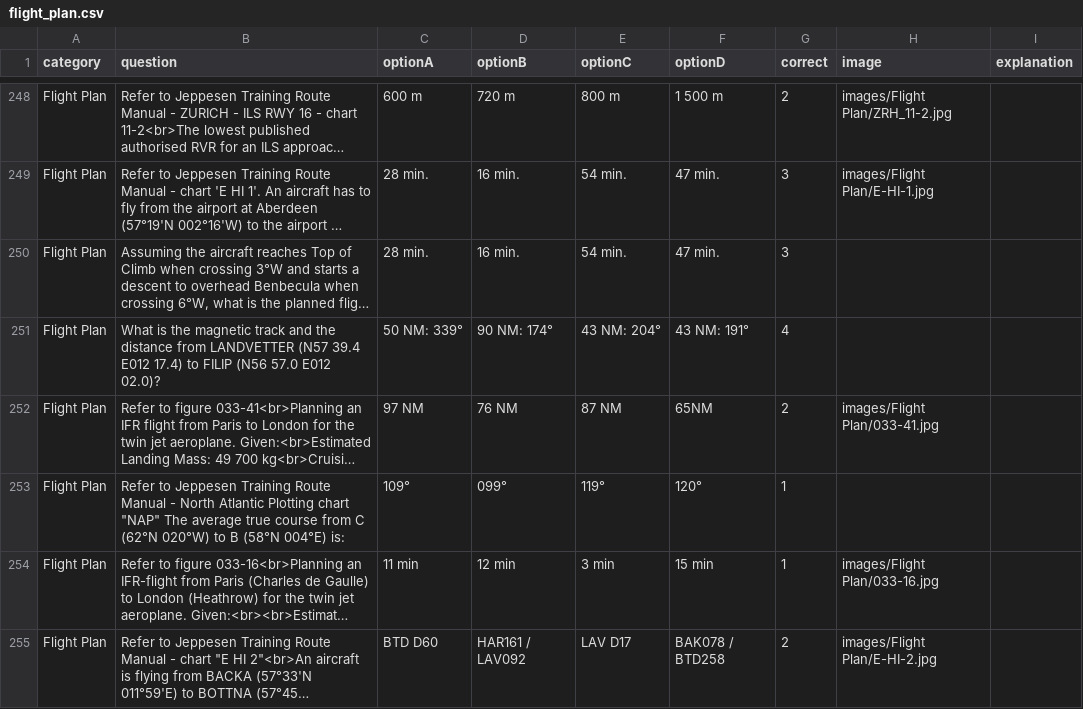
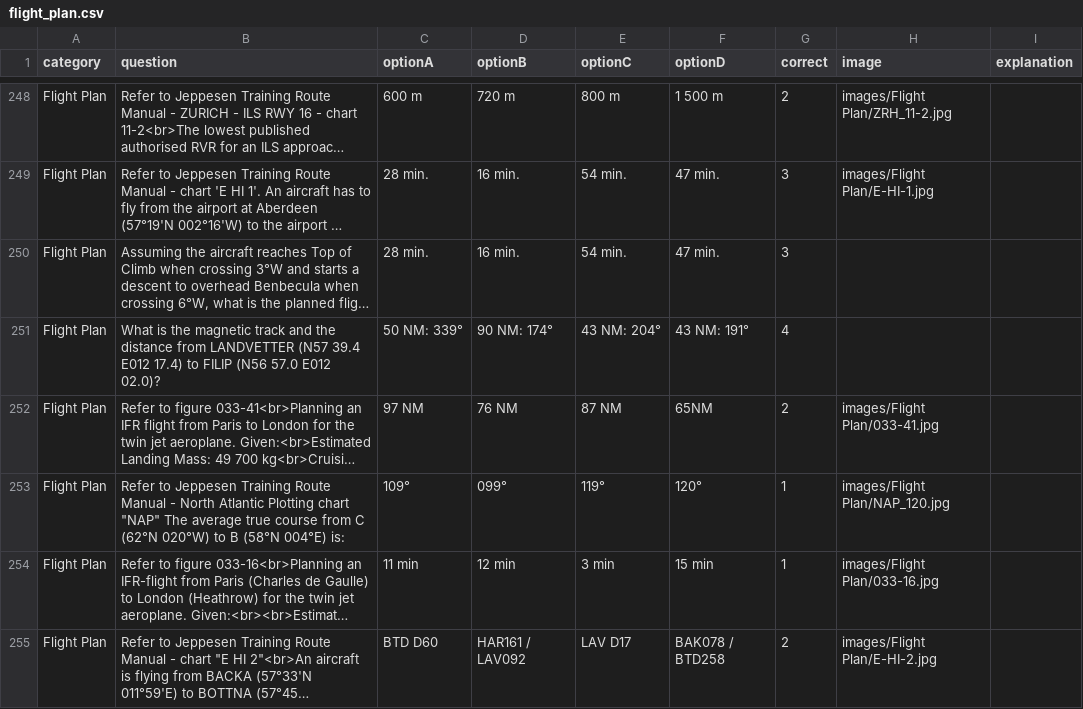
Before and after one commit to Georgesk1997/ETIHAD, a CSV file: categories/flight_plan.csv, drawn as a sheet; only a part is shown, gaps mark what is left out; long unchanged cells end in …; the diff names each change by its address in the sheet, - before the commit and + after, or states it on an @@ line.

Commit message:
Update flight_plan.csv

```diff
--- a/categories/flight_plan.csv
+++ b/categories/flight_plan.csv
-H253 (image): (empty)
+H253 (image): images/Flight Plan/NAP_120.jpg
```
